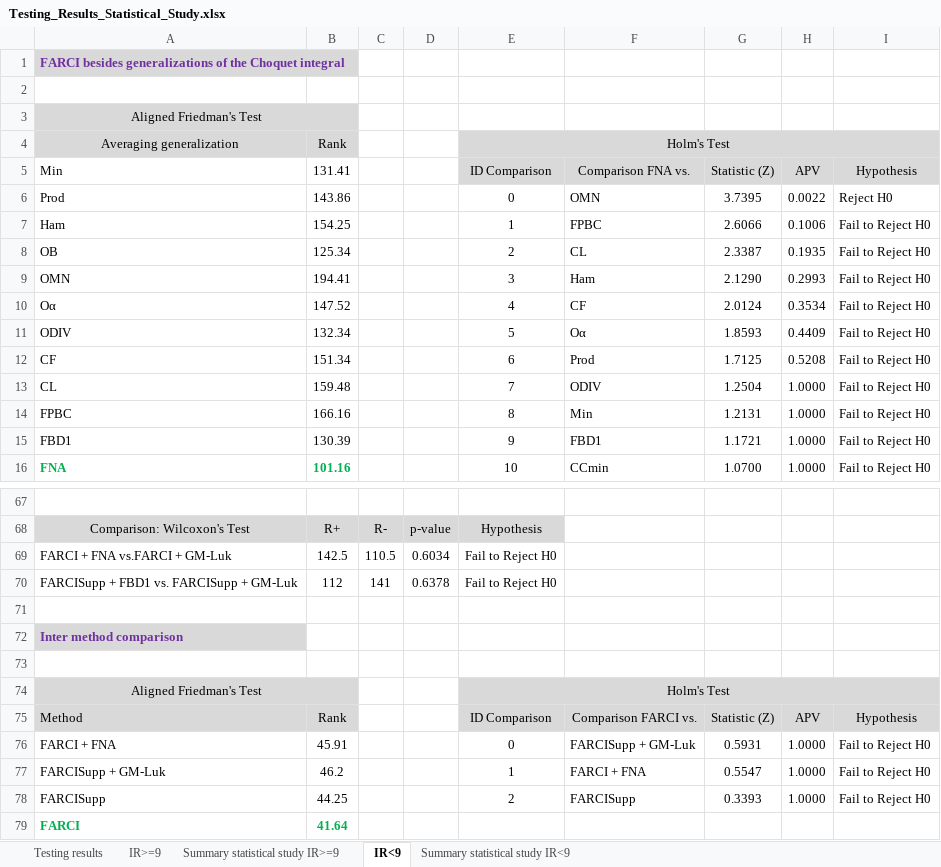
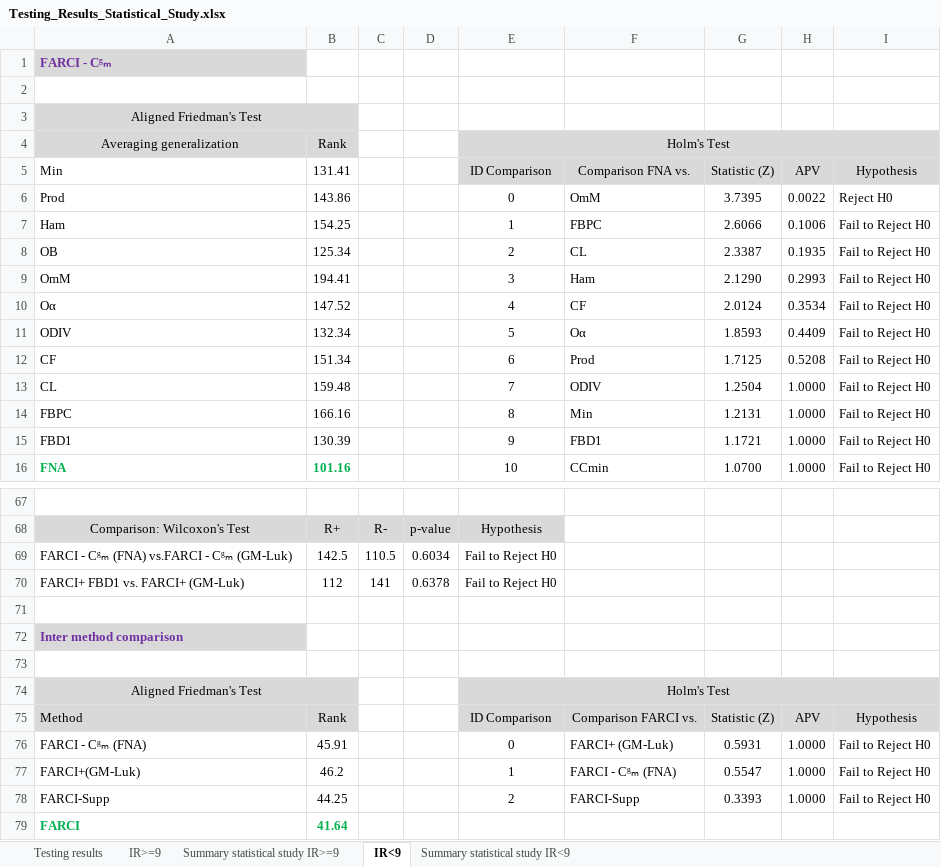
Before and after one commit to JoseanSanz/FARCI_generalizations_Choquet_support_tuning, an Excel workbook: Testing_Results_Statistical_Study.xlsx, sheet IR<9, drawn as a sheet; only a part is shown, gaps mark what is left out; values as stored, in another font and other column widths than the file's, no borders; charts and pictures not drawn; the diff covers the shown part only; the diff names each change by its address in the sheet, - before the commit and + after, or states it on an @@ line.

```diff
--- a/Testing_Results_Statistical_Study.xlsx (sheet IR<9)
+++ b/Testing_Results_Statistical_Study.xlsx (sheet IR<9)
-A1: FARCI besides generalizations of the Choquet integral
+A1: FARCI - Cᵍₘ
-F6: OMN
+F6: OmM
-F7: FPBC
+F7: FBPC
-A9: OMN
+A9: OmM
-A14: FPBC
+A14: FBPC
-A69: FARCI + FNA vs.FARCI + GM-Luk
+A69: FARCI - Cᵍₘ (FNA) vs.FARCI - Cᵍₘ (GM-Luk)
-A70: FARCISupp + FBD1 vs. FARCISupp + GM-Luk
+A70: FARCI+ FBD1 vs. FARCI+ (GM-Luk)
-A76: FARCI + FNA
+A76: FARCI - Cᵍₘ (FNA)
-F76: FARCISupp + GM-Luk
+F76: FARCI+ (GM-Luk)
-A77: FARCISupp + GM-Luk
+A77: FARCI+(GM-Luk)
-F77: FARCI + FNA
+F77: FARCI - Cᵍₘ (FNA)
-A78: FARCISupp
+A78: FARCI-Supp
-F78: FARCISupp
+F78: FARCI-Supp
```
Also changed, not shown: 5 edited cells elsewhere in this sheet, sheet Summary statistical study IR>=9, sheet Summary statistical study IR<9, sheet IR>=9, sheet Testing results, charts or pictures.
